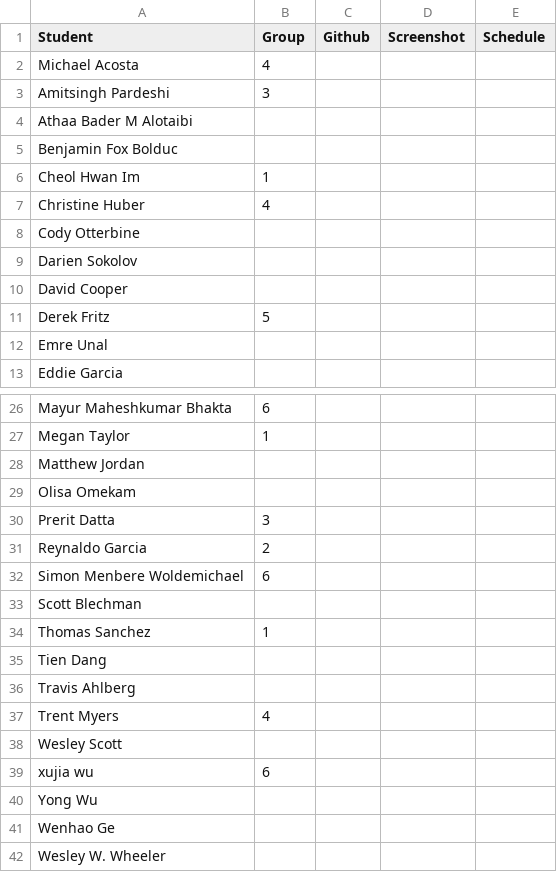
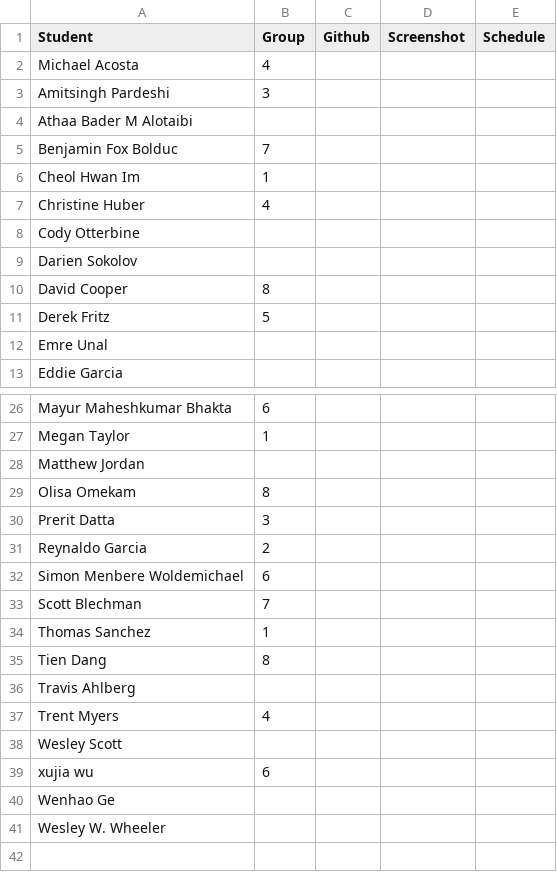
Before and after one commit to iDataVisualizationLab/5331Virtual-Reality, a CSV file: P2/P2.csv, drawn as a sheet; only a part is shown, gaps mark what is left out.

Commit message:
update

```diff
--- a/P2/P2.csv
+++ b/P2/P2.csv
@@ -4,3 +4,3 @@ Amitsingh Pardeshi,3,,,
 Athaa Bader M Alotaibi,,,,
-Benjamin Fox Bolduc,,,,
+Benjamin Fox Bolduc,7,,,
 Cheol Hwan Im,1,,,
@@ -9,3 +9,3 @@ Cody Otterbine,,,,
 Darien Sokolov,,,,
-David Cooper,,,,
+David Cooper,8,,,
 Derek Fritz,5,,,
@@ -28,3 +28,3 @@ Megan Taylor,1,,,
 Matthew Jordan,,,,
-Olisa Omekam,,,,
+Olisa Omekam,8,,,
 Prerit Datta,3,,,
@@ -32,5 +32,5 @@ Reynaldo Garcia,2,,,
 Simon Menbere Woldemichael,6,,,
-Scott Blechman,,,,
+Scott Blechman,7,,,
 Thomas Sanchez,1,,,
-Tien Dang,,,,
+Tien Dang,8,,,
 Travis Ahlberg,,,,
@@ -39,3 +39,2 @@ Wesley Scott,,,,
 xujia wu,6,,,
-Yong Wu,,,,
 Wenhao Ge,,,,
```
